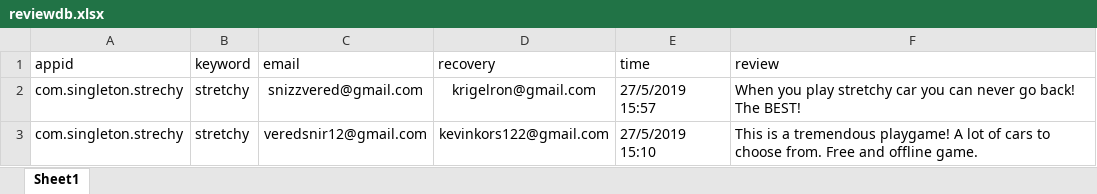
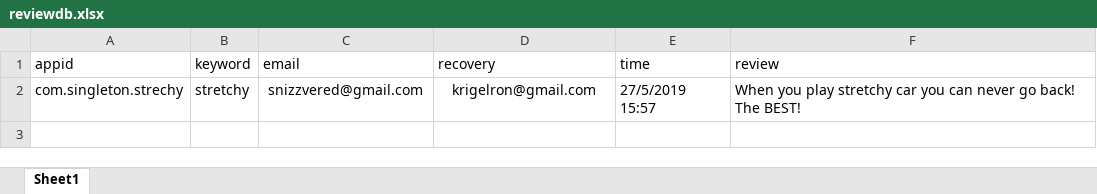
Before and after one commit to sugarderryfire/ReviewsProject, an Excel workbook: reviewdb.xlsx, sheet Sheet1, drawn as a sheet; values as stored, in another font and other column widths than the file's, no borders; the diff names each change by its address in the sheet, - before the commit and + after, or states it on an @@ line.

Commit message:
Add files via upload

```diff
--- a/reviewdb.xlsx (sheet Sheet1)
+++ b/reviewdb.xlsx (sheet Sheet1)
-row 3: com.singleton.strechy | stretchy | veredsnir12@gmail.com | kevinkors122@gmail.com | 27/5/2019 15:10 | This is a tremendous playgame! A lot of cars to choose from. Free and offline game.
```
